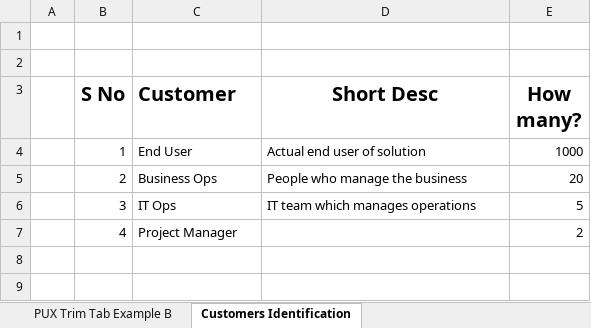
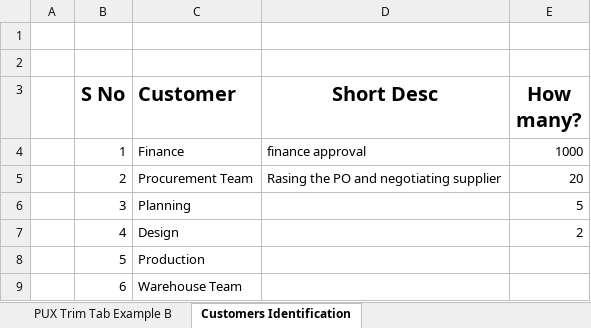
Before and after one commit to tinymagiq/hipoha-framework, an Excel workbook: Downloads/PUX with CJM macro V5.0.xlsm, sheet Customers Identification, drawn as a sheet; values as stored, in another font and other column widths than the file's, no borders; table styles not drawn; the diff names each change by its address in the sheet, - before the commit and + after, or states it on an @@ line.

```diff
--- a/Downloads/PUX with CJM macro V5.0.xlsm (sheet Customers Identification)
+++ b/Downloads/PUX with CJM macro V5.0.xlsm (sheet Customers Identification)
-C4 (Customer): End User
+C4 (Customer): Finance
-D4 (Short Desc): Actual end user of solution
+D4 (Short Desc): finance approval
-C5 (Customer): Business Ops
+C5 (Customer): Procurement Team
-D5 (Short Desc): People who manage the business
+D5 (Short Desc): Rasing the PO and negotiating supplier
-C6 (Customer): IT Ops
+C6 (Customer): Planning
-D6 (Short Desc): IT team which manages operations
+D6 (Short Desc): (empty)
-C7 (Customer): Project Manager
+C7 (Customer): Design
+row 8:  | 5 | Production
+row 9:  | 6 | Warehouse Team
```
Also changed, not shown: sheet PUX Trim Tab Restaurant Example, Downloads/PUX V6.0.xlsm, 2 other files.
